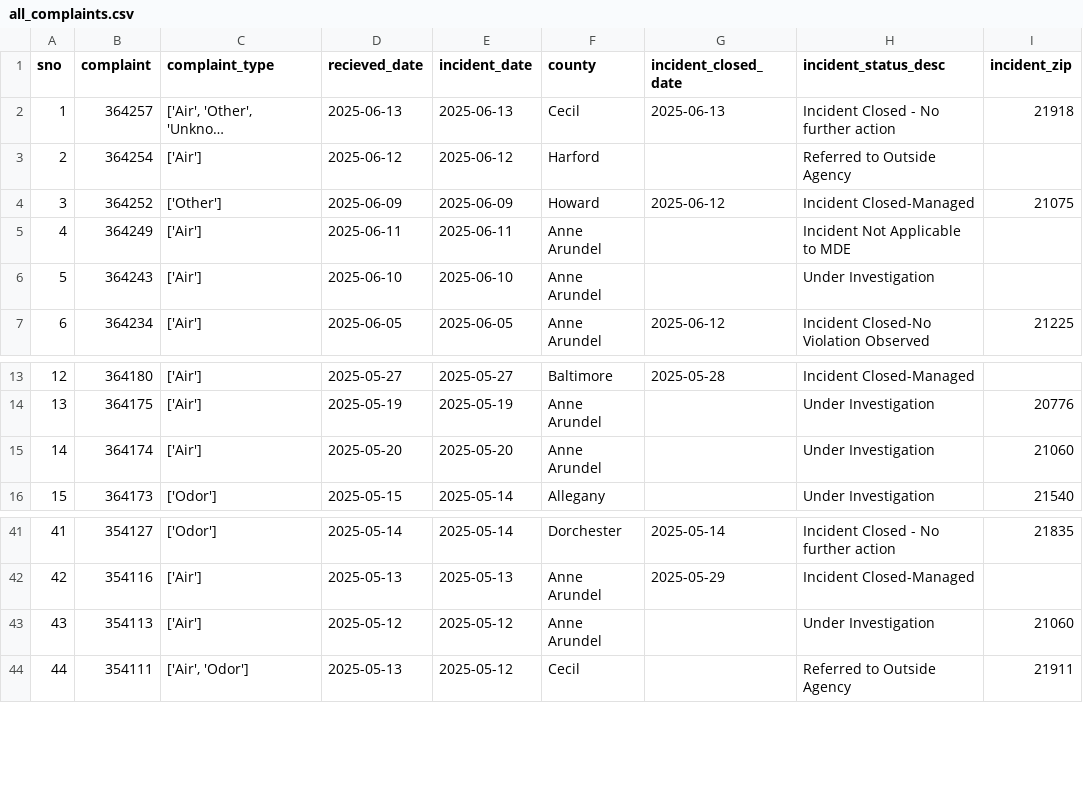
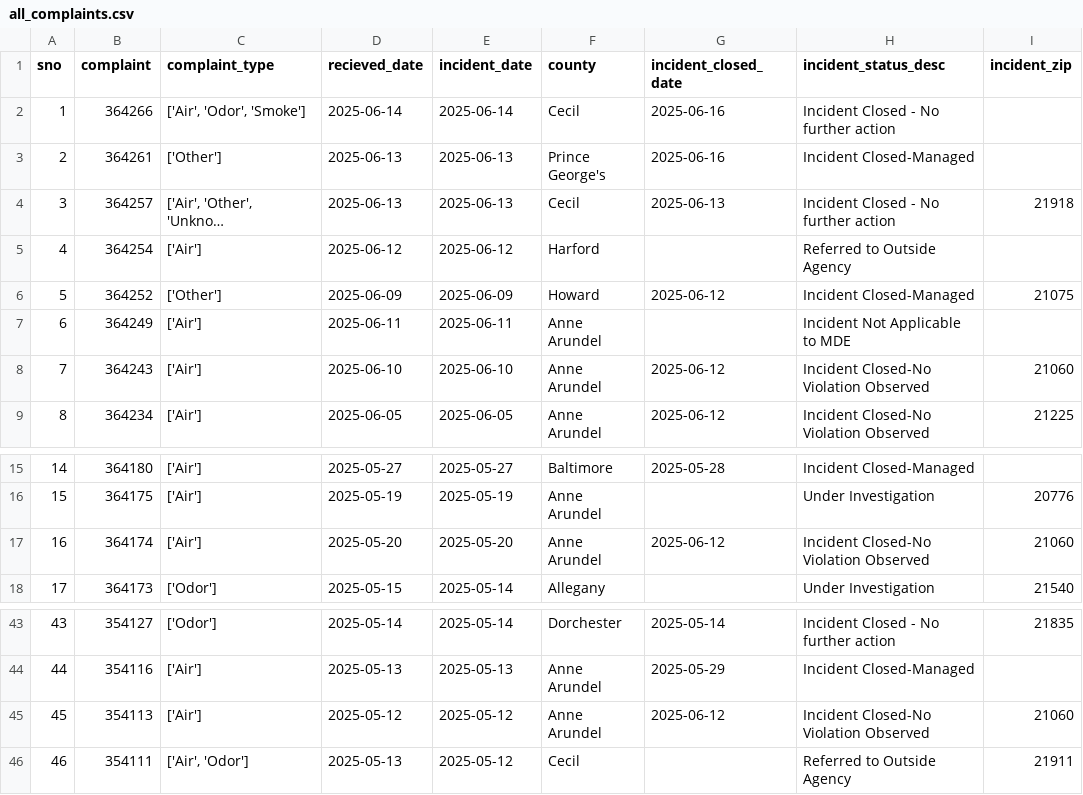
Before and after one commit to shmcminn/live-nicar-pipeline, a CSV file: exported_data/all_complaints.csv, drawn as a sheet; only a part is shown, gaps mark what is left out; long unchanged cells end in …; addresses are those after the commit; the diff names each change by its address in the sheet, - before the commit and + after, or states it on an @@ line.

Commit message:
Automated commit from GitHub Actions

```diff
--- a/exported_data/all_complaints.csv
+++ b/exported_data/all_complaints.csv
+row 2: 1 | 364266 | ['Air', 'Odor', 'Smoke'] | 2025-06-14 | 2025-06-14 | Cecil | 2025-06-16 | Incident Closed - No further action
+row 3: 2 | 364261 | ['Other'] | 2025-06-13 | 2025-06-13 | Prince George's | 2025-06-16 | Incident Closed-Managed
@@ column A (sno) renumbered from row 4 down @@
-G8 (incident_closed_date): (empty)
+G8 (incident_closed_date): 2025-06-12
-H8 (incident_status_desc): Under Investigation
+H8 (incident_status_desc): Incident Closed-No Violation Observed
-I8 (incident_zip): (empty)
+I8 (incident_zip): 21060
-G17 (incident_closed_date): (empty)
+G17 (incident_closed_date): 2025-06-12
-H17 (incident_status_desc): Under Investigation
+H17 (incident_status_desc): Incident Closed-No Violation Observed
-G45 (incident_closed_date): (empty)
+G45 (incident_closed_date): 2025-06-12
-H45 (incident_status_desc): Under Investigation
+H45 (incident_status_desc): Incident Closed-No Violation Observed
```
Also changed, not shown: exported_data/complaint_type_frequency.csv, exported_data/county_frequency.csv, 1 other file.
